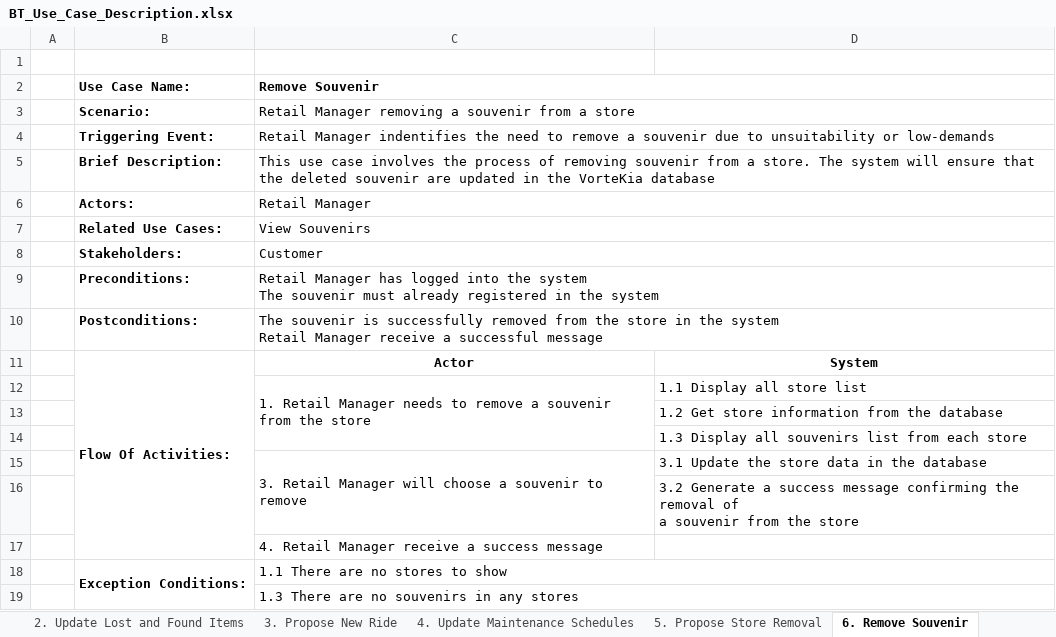
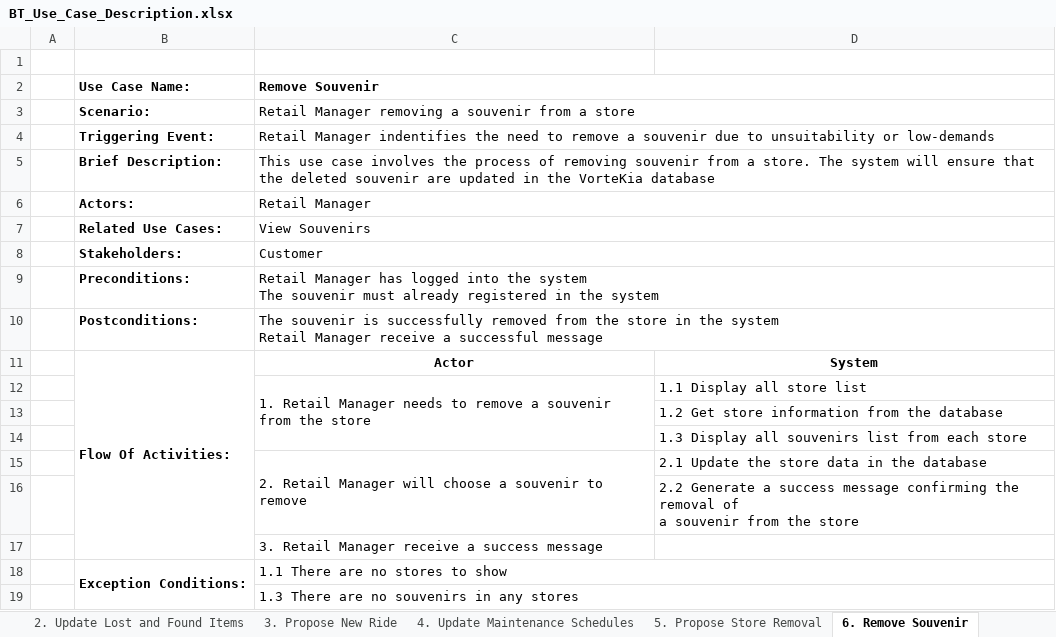
Before and after one commit to Wenfuuu/TPADesktop_VorteKia, an Excel workbook: BT_Use_Case_Description.xlsx, sheet 6. Remove Souvenir, drawn as a sheet; values as stored, in another font and other column widths than the file's, no borders; the diff names each change by its address in the sheet, - before the commit and + after, or states it on an @@ line.

```diff
--- a/BT_Use_Case_Description.xlsx (sheet 6. Remove Souvenir)
+++ b/BT_Use_Case_Description.xlsx (sheet 6. Remove Souvenir)
-C15 (Remove Souvenir): 3. Retail Manager…
+C15 (Remove Souvenir): 2. Retail Manager…
-D15: 3.1 Update the store data in the database
+D15: 2.1 Update the store data in the database
-D16: 3.2 Generate a…
+D16: 2.2 Generate a…
-C17 (Remove Souvenir): 4. Retail Manager receive a success message
+C17 (Remove Souvenir): 3. Retail Manager receive a success message
```
Also changed, not shown: sheet 5. Propose Store Removal, 42 other files.
